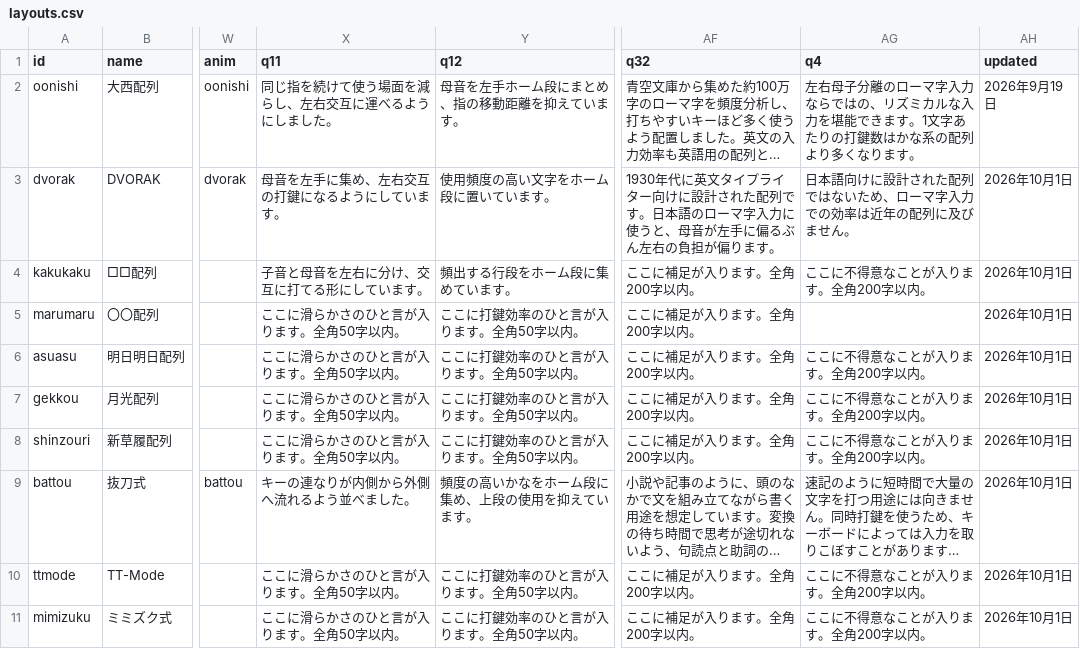
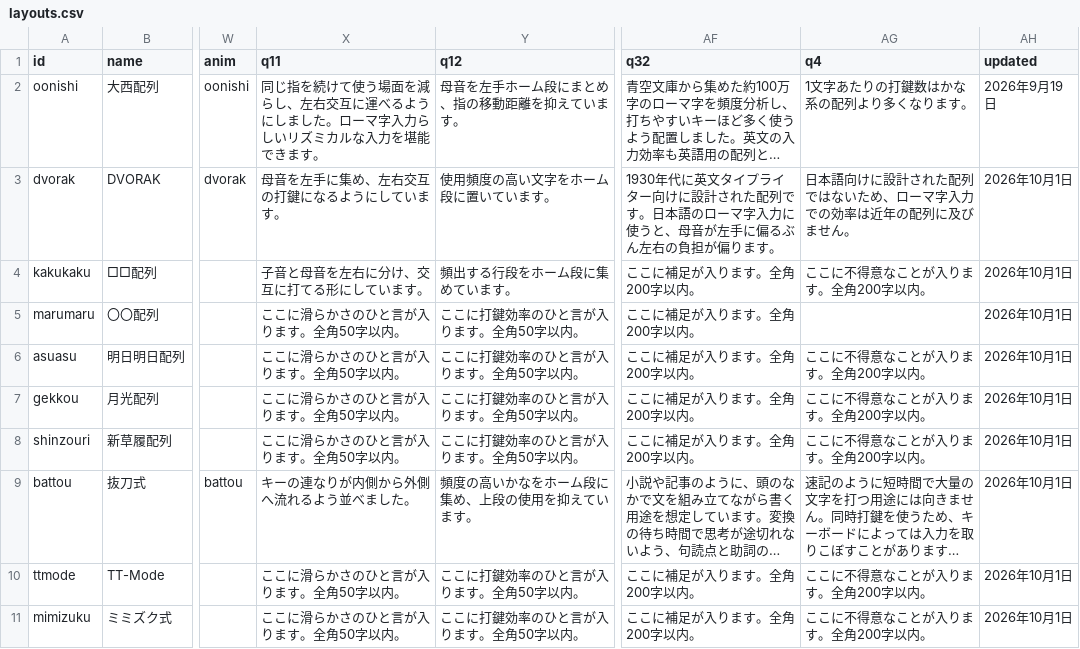
Before and after one commit to kana-hairetsu/shinhairetsu-catalog, a CSV file: src/data/layouts.csv, drawn as a sheet; only a part is shown, gaps mark what is left out; long unchanged cells end in …; the diff names each change by its address in the sheet, - before the commit and + after, or states it on an @@ line.

Commit message:
大西配列の特徴を修正

```diff
--- a/src/data/layouts.csv
+++ b/src/data/layouts.csv
-X2 (q11): 同じ指を続けて使う場面を減らし、左右交互に運べるようにしました。
+X2 (q11): 同じ指を続けて使う場面を減らし、左右交互に運べるようにしました。ローマ字入力らしいリズミカルな入力を堪能できます。
-AG2 (q4): 左右母子分離のローマ字入力ならではの、リズミカルな入力を堪能できます。1文字あたりの打鍵数はかな系の配列より多くなります。
+AG2 (q4): 1文字あたりの打鍵数はかな系の配列より多くなります。
```
